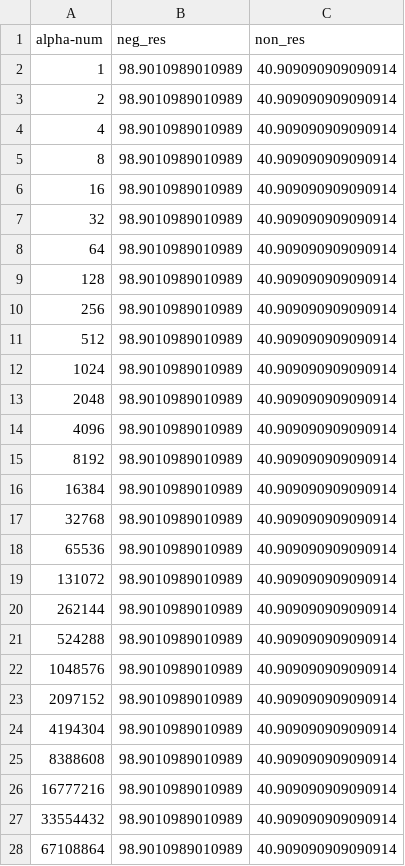
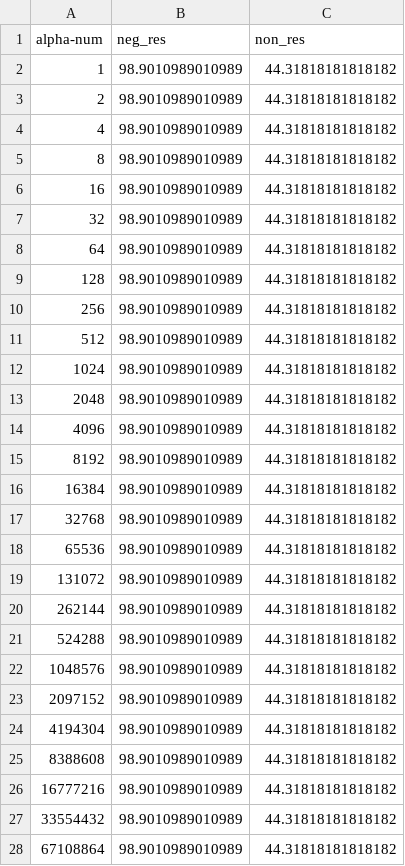
Before and after one commit to didgmlcks99/Random_Forest_Classifier, a CSV file: analysis/case4/alpha-num.csv, drawn as a sheet; only a part is shown; the diff covers the shown part only.

```diff
--- a/analysis/case4/alpha-num.csv
+++ b/analysis/case4/alpha-num.csv
@@ -1,28 +1,28 @@
 alpha-num,neg_res,non_res
-1,98.9010989010989,40.909090909090914
-2,98.9010989010989,40.909090909090914
-4,98.9010989010989,40.909090909090914
-8,98.9010989010989,40.909090909090914
-16,98.9010989010989,40.909090909090914
-32,98.9010989010989,40.909090909090914
-64,98.9010989010989,40.909090909090914
-128,98.9010989010989,40.909090909090914
-256,98.9010989010989,40.909090909090914
-512,98.9010989010989,40.909090909090914
-1024,98.9010989010989,40.909090909090914
-2048,98.9010989010989,40.909090909090914
-4096,98.9010989010989,40.909090909090914
-8192,98.9010989010989,40.909090909090914
-16384,98.9010989010989,40.909090909090914
-32768,98.9010989010989,40.909090909090914
-65536,98.9010989010989,40.909090909090914
-131072,98.9010989010989,40.909090909090914
-262144,98.9010989010989,40.909090909090914
-524288,98.9010989010989,40.909090909090914
-1048576,98.9010989010989,40.909090909090914
-2097152,98.9010989010989,40.909090909090914
-4194304,98.9010989010989,40.909090909090914
-8388608,98.9010989010989,40.909090909090914
-16777216,98.9010989010989,40.909090909090914
-33554432,98.9010989010989,40.909090909090914
-67108864,98.9010989010989,40.909090909090914
+1,98.9010989010989,44.31818181818182
+2,98.9010989010989,44.31818181818182
+4,98.9010989010989,44.31818181818182
+8,98.9010989010989,44.31818181818182
+16,98.9010989010989,44.31818181818182
+32,98.9010989010989,44.31818181818182
+64,98.9010989010989,44.31818181818182
+128,98.9010989010989,44.31818181818182
+256,98.9010989010989,44.31818181818182
+512,98.9010989010989,44.31818181818182
+1024,98.9010989010989,44.31818181818182
+2048,98.9010989010989,44.31818181818182
+4096,98.9010989010989,44.31818181818182
+8192,98.9010989010989,44.31818181818182
+16384,98.9010989010989,44.31818181818182
+32768,98.9010989010989,44.31818181818182
+65536,98.9010989010989,44.31818181818182
+131072,98.9010989010989,44.31818181818182
+262144,98.9010989010989,44.31818181818182
+524288,98.9010989010989,44.31818181818182
+1048576,98.9010989010989,44.31818181818182
+2097152,98.9010989010989,44.31818181818182
+4194304,98.9010989010989,44.31818181818182
+8388608,98.9010989010989,44.31818181818182
+16777216,98.9010989010989,44.31818181818182
+33554432,98.9010989010989,44.31818181818182
+67108864,98.9010989010989,44.31818181818182
```
Also changed, not shown: 10 edited cells elsewhere in this file, analysis/case4/high-freq.csv, analysis/case4/low-freq.csv, 10 other files.
